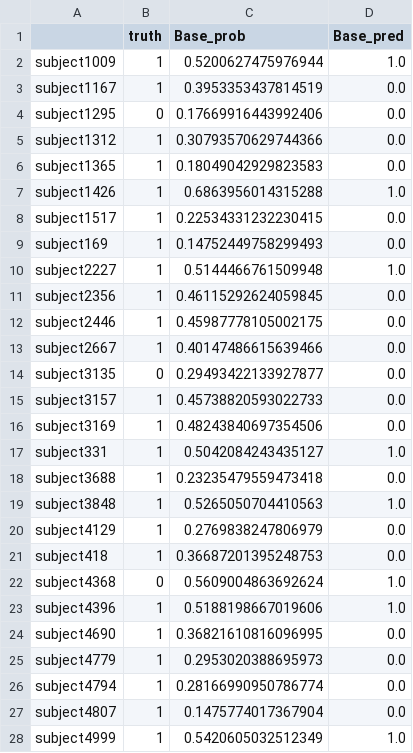
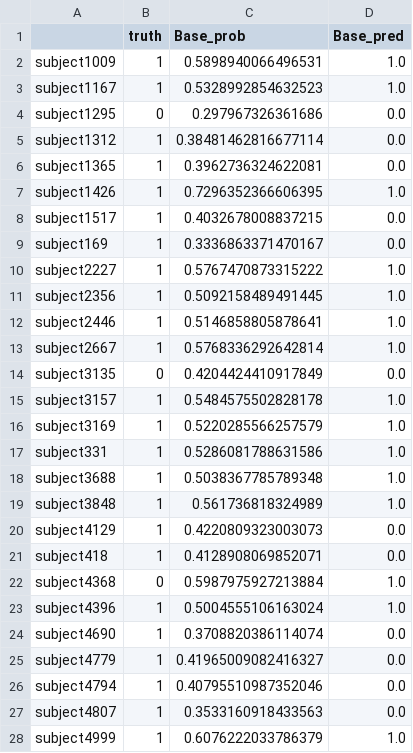
Before and after one commit to v1ktop/data_augmentation_for_author_profiling, a CSV file: predictions/predictions_rnn-fixed_Context_1.csv, drawn as a sheet; only a part is shown; the diff covers the shown part only.

```diff
--- a/predictions/predictions_rnn-fixed_Context_1.csv
+++ b/predictions/predictions_rnn-fixed_Context_1.csv
@@ -1,28 +1,28 @@
 ,truth,Base_prob,Base_pred
-subject1009,1,0.5200627475976944,1.0
-subject1167,1,0.3953353437814519,0.0
-subject1295,0,0.17669916443992406,0.0
-subject1312,1,0.30793570629744366,0.0
-subject1365,1,0.18049042929823583,0.0
-subject1426,1,0.6863956014315288,1.0
-subject1517,1,0.22534331232230415,0.0
-subject169,1,0.14752449758299493,0.0
-subject2227,1,0.5144466761509948,1.0
-subject2356,1,0.46115292624059845,0.0
-subject2446,1,0.45987778105002175,0.0
-subject2667,1,0.40147486615639466,0.0
-subject3135,0,0.29493422133927877,0.0
-subject3157,1,0.45738820593022733,0.0
-subject3169,1,0.48243840697354506,0.0
-subject331,1,0.5042084243435127,1.0
-subject3688,1,0.23235479559473418,0.0
-subject3848,1,0.5265050704410563,1.0
-subject4129,1,0.2769838247806979,0.0
-subject418,1,0.36687201395248753,0.0
-subject4368,0,0.5609004863692624,1.0
-subject4396,1,0.5188198667019606,1.0
-subject4690,1,0.36821610816096995,0.0
-subject4779,1,0.2953020388695973,0.0
-subject4794,1,0.28166990950786774,0.0
-subject4807,1,0.1475774017367904,0.0
-subject4999,1,0.5420605032512349,1.0
+subject1009,1,0.5898940066496531,1.0
+subject1167,1,0.5328992854632523,1.0
+subject1295,0,0.297967326361686,0.0
+subject1312,1,0.38481462816677114,0.0
+subject1365,1,0.3962736324622081,0.0
+subject1426,1,0.7296352366606395,1.0
+subject1517,1,0.4032678008837215,0.0
+subject169,1,0.3336863371470167,0.0
+subject2227,1,0.5767470873315222,1.0
+subject2356,1,0.5092158489491445,1.0
+subject2446,1,0.5146858805878641,1.0
+subject2667,1,0.5768336292642814,1.0
+subject3135,0,0.4204424410917849,0.0
+subject3157,1,0.5484575502828178,1.0
+subject3169,1,0.5220285566257579,1.0
+subject331,1,0.5286081788631586,1.0
+subject3688,1,0.5038367785789348,1.0
+subject3848,1,0.561736818324989,1.0
+subject4129,1,0.4220809323003073,0.0
+subject418,1,0.4128908069852071,0.0
+subject4368,0,0.5987975927213884,1.0
+subject4396,1,0.5004555106163024,1.0
+subject4690,1,0.3708820386114074,0.0
+subject4779,1,0.41965009082416327,0.0
+subject4794,1,0.40795510987352046,0.0
+subject4807,1,0.3533160918433563,0.0
+subject4999,1,0.6076222033786379,1.0
```
Also changed, not shown: 53 edited cells elsewhere in this file, 32 other files.
